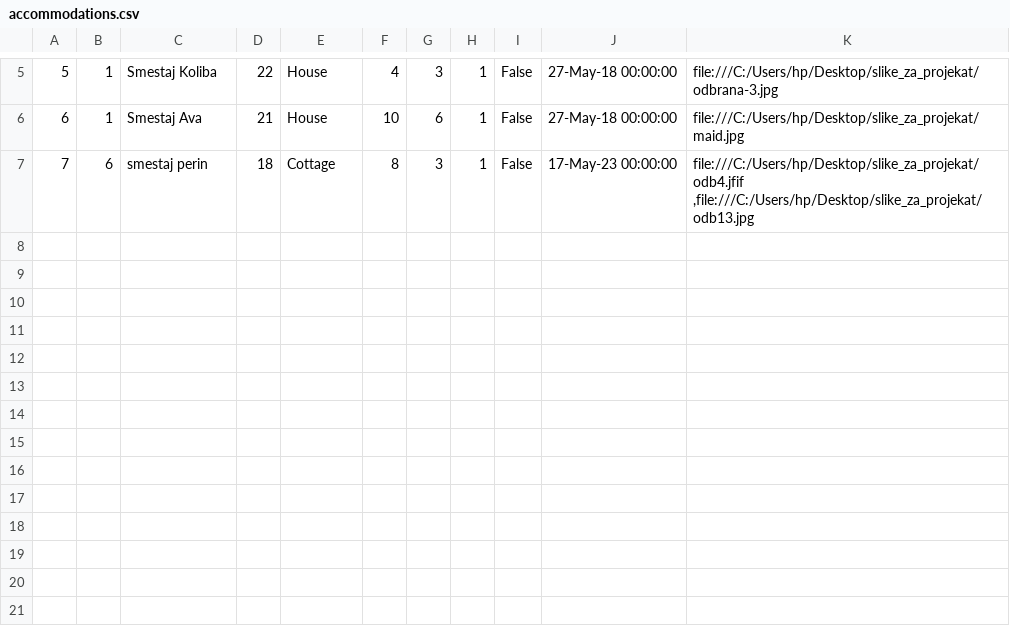
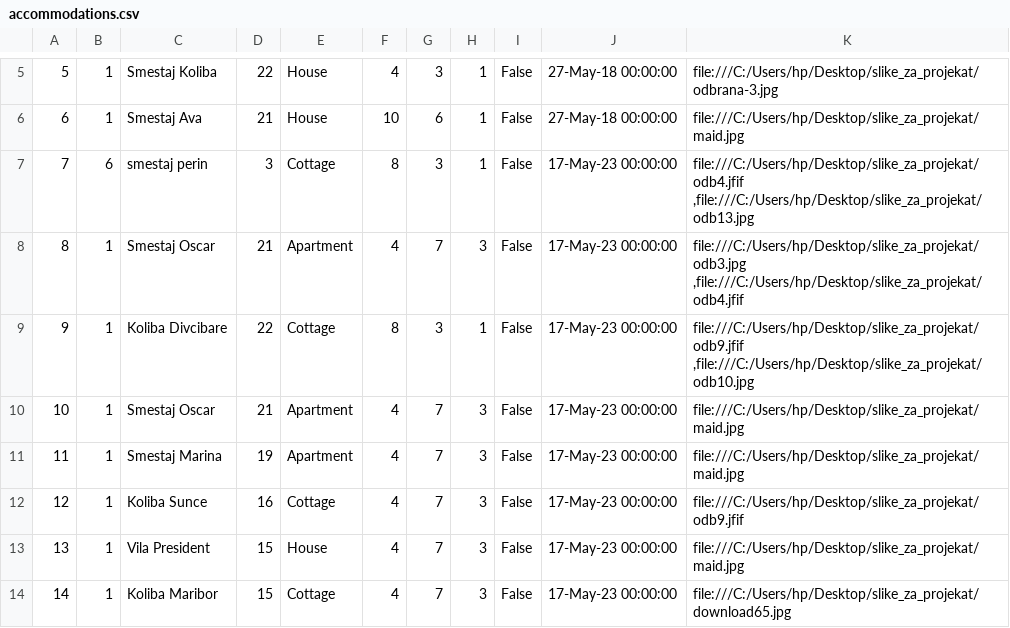
Before and after one commit to ivanailijin/SIMS-Project-team-C, a CSV file: TravelService/TravelService/Resources/Data/accommodations.csv, drawn as a sheet; only a part is shown, gaps mark what is left out.

```diff
--- a/TravelService/TravelService/Resources/Data/accommodations.csv
+++ b/TravelService/TravelService/Resources/Data/accommodations.csv
@@ -6,2 +6,9 @@
 6|1|Smestaj Ava|21|House|10|6|1|False|27-May-18 00:00:00|file:///C:/Users/hp/Desktop/slike_za_projekat/maid.jpg
-7|6|smestaj perin|18|Cottage|8|3|1|False|17-May-23 00:00:00|file:///C:/Users/hp/Desktop/slike_za_projekat/odb4.jfif ,file:///C:/Users/hp/Desktop/slike_za_projekat/odb13.jpg
+7|6|smestaj perin|3|Cottage|8|3|1|False|17-May-23 00:00:00|file:///C:/Users/hp/Desktop/slike_za_projekat/odb4.jfif ,file:///C:/Users/hp/Desktop/slike_za_projekat/odb13.jpg
+8|1|Smestaj Oscar|21|Apartment|4|7|3|False|17-May-23 00:00:00|file:///C:/Users/hp/Desktop/slike_za_projekat/odb3.jpg ,file:///C:/Users/hp/Desktop/slike_za_projekat/odb4.jfif
+9|1|Koliba Divcibare|22|Cottage|8|3|1|False|17-May-23 00:00:00|file:///C:/Users/hp/Desktop/slike_za_projekat/odb9.jfif ,file:///C:/Users/hp/Desktop/slike_za_projekat/odb10.jpg
+10|1|Smestaj Oscar|21|Apartment|4|7|3|False|17-May-23 00:00:00|file:///C:/Users/hp/Desktop/slike_za_projekat/maid.jpg
+11|1|Smestaj Marina|19|Apartment|4|7|3|False|17-May-23 00:00:00|file:///C:/Users/hp/Desktop/slike_za_projekat/maid.jpg
+12|1|Koliba Sunce|16|Cottage|4|7|3|False|17-May-23 00:00:00|file:///C:/Users/hp/Desktop/slike_za_projekat/odb9.jfif
+13|1|Vila President|15|House|4|7|3|False|17-May-23 00:00:00|file:///C:/Users/hp/Desktop/slike_za_projekat/maid.jpg
+14|1|Koliba Maribor|15|Cottage|4|7|3|False|17-May-23 00:00:00|file:///C:/Users/hp/Desktop/slike_za_projekat/download65.jpg
```
Also changed, not shown: TravelService/TravelService/Resources/Data/accommodationRenovations.csv, TravelService/TravelService/Resources/Data/accommodationReservations.csv, 18 other files.
